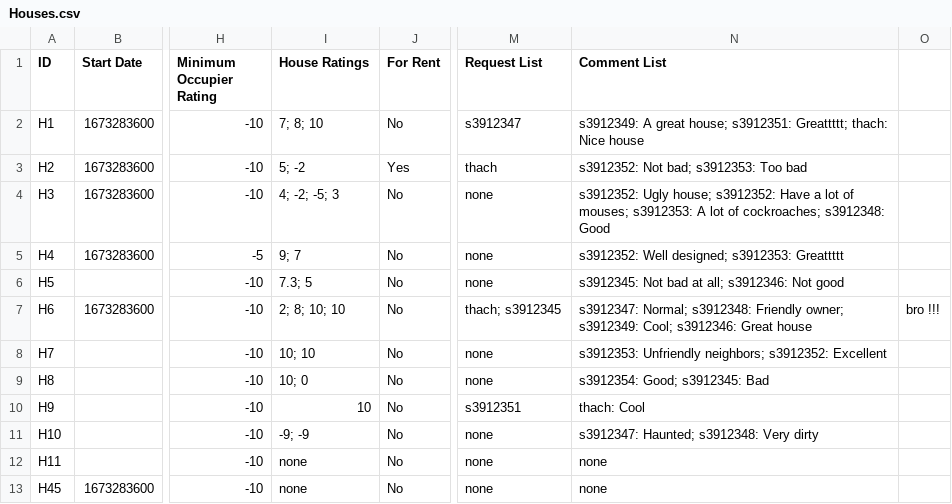
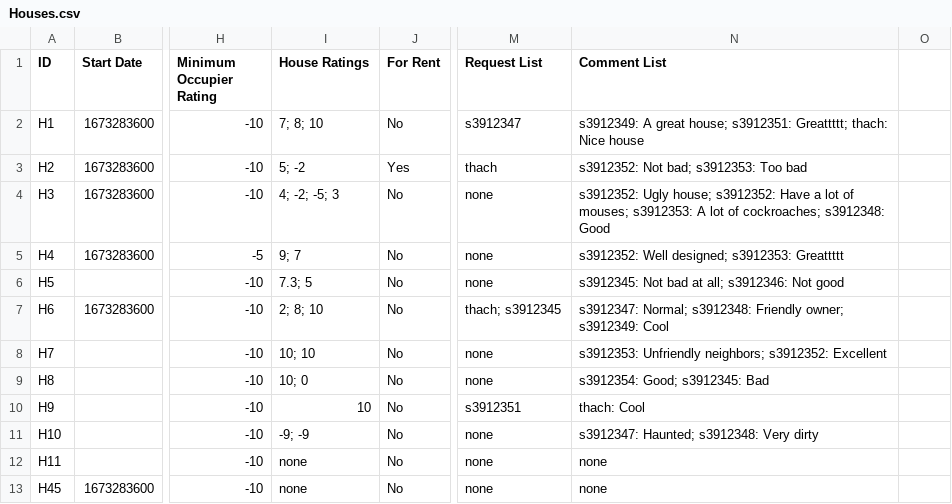
Before and after one commit to Ngoc-s3924496/EEET2482-COSC2082---Group-Assignment, a CSV file: Group_Project/Data/Houses.csv, drawn as a sheet; only a part is shown, gaps mark what is left out; the diff names each change by its address in the sheet, - before the commit and + after, or states it on an @@ line.

```diff
--- a/Group_Project/Data/Houses.csv
+++ b/Group_Project/Data/Houses.csv
-I7 (House Ratings): 2; 8; 10; 10
+I7 (House Ratings): 2; 8; 10
-N7 (Comment List): …owner; s3912349: Cool; s3912346: Great house
+N7 (Comment List): …owner; s3912349: Cool
-O7: bro !!!
+O7: (empty)
```
Also changed, not shown: Group_Project/Data/Members.csv, 3 other files.
